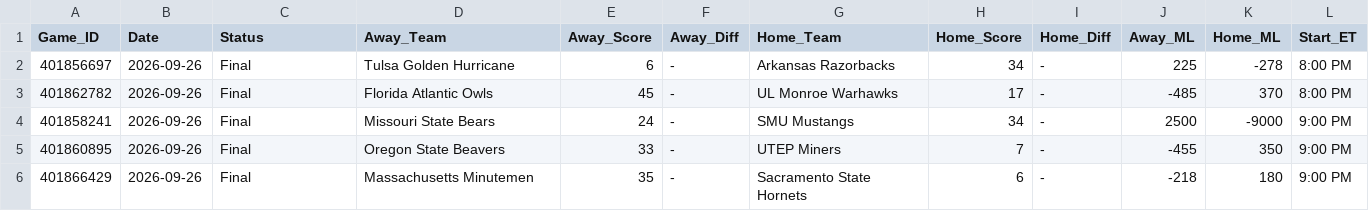
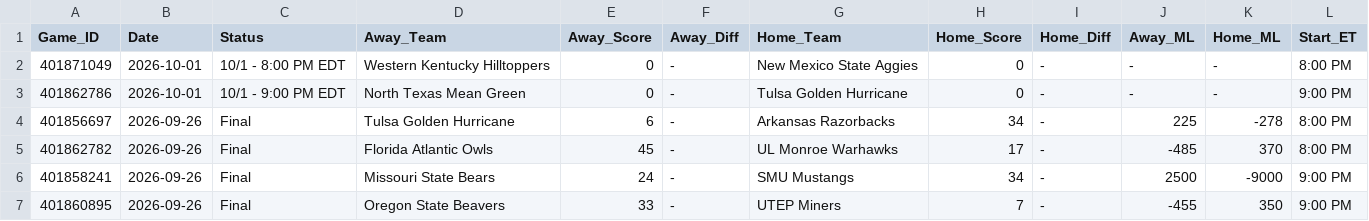
Before and after one commit to danreed001-droid/sport, a CSV file: data/raw/master_cfb_scores.csv, drawn as a sheet; only a part is shown; the shorter side is filled out with more unchanged rows.

```diff
--- a/data/raw/master_cfb_scores.csv
+++ b/data/raw/master_cfb_scores.csv
@@ -1,2 +1,4 @@
 Game_ID,Date,Status,Away_Team,Away_Score,Away_Diff,Home_Team,Home_Score,Home_Diff,Away_ML,Home_ML,Start_ET
+401871049,2026-10-01,10/1 - 8:00 PM EDT,Western Kentucky Hilltoppers,0,-,New Mexico State Aggies,0,-,-,-,8:00 PM
+401862786,2026-10-01,10/1 - 9:00 PM EDT,North Texas Mean Green,0,-,Tulsa Golden Hurricane,0,-,-,-,9:00 PM
 401856697,2026-09-26,Final,Tulsa Golden Hurricane,6,-,Arkansas Razorbacks,34,-,225,-278,8:00 PM
```
Also changed, not shown: data/raw/master_mlb_scores.csv, data/raw/master_nfl_scores.csv, 7 other files.
